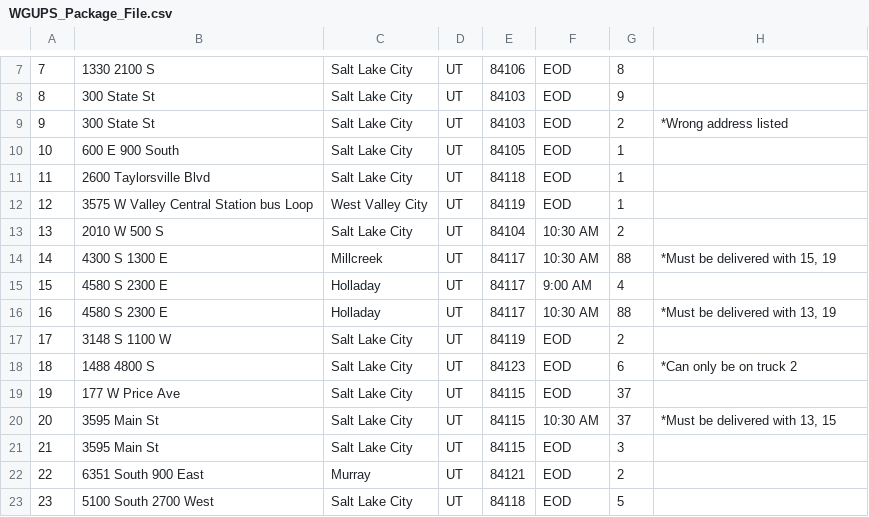
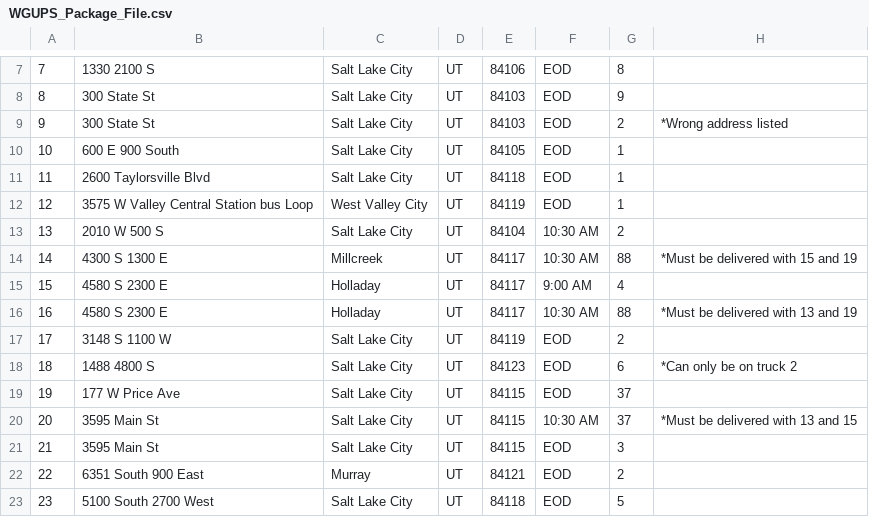
Before and after one commit to dcrit/C950, a CSV file: CSV_FILES/WGUPS_Package_File.csv, drawn as a sheet; only a part is shown, gaps mark what is left out.

```diff
--- a/CSV_FILES/WGUPS_Package_File.csv
+++ b/CSV_FILES/WGUPS_Package_File.csv
@@ -13,5 +13,5 @@
 13,2010 W 500 S,Salt Lake City,UT,84104,10:30 AM,2,
-14,4300 S 1300 E,Millcreek,UT,84117,10:30 AM,88,"*Must be delivered with 15, 19"
+14,4300 S 1300 E,Millcreek,UT,84117,10:30 AM,88,*Must be delivered with 15 and 19
 15,4580 S 2300 E,Holladay,UT,84117,9:00 AM,4,
-16,4580 S 2300 E,Holladay,UT,84117,10:30 AM,88,"*Must be delivered with 13, 19"
+16,4580 S 2300 E,Holladay,UT,84117,10:30 AM,88,*Must be delivered with 13 and 19
 17,3148 S 1100 W,Salt Lake City,UT,84119,EOD,2,
@@ -19,3 +19,3 @@
 19,177 W Price Ave,Salt Lake City,UT,84115,EOD,37,
-20,3595 Main St,Salt Lake City,UT,84115,10:30 AM,37,"*Must be delivered with 13, 15"
+20,3595 Main St,Salt Lake City,UT,84115,10:30 AM,37,*Must be delivered with 13 and 15
 21,3595 Main St,Salt Lake City,UT,84115,EOD,3,
```
Also changed, not shown: 3 other files.
